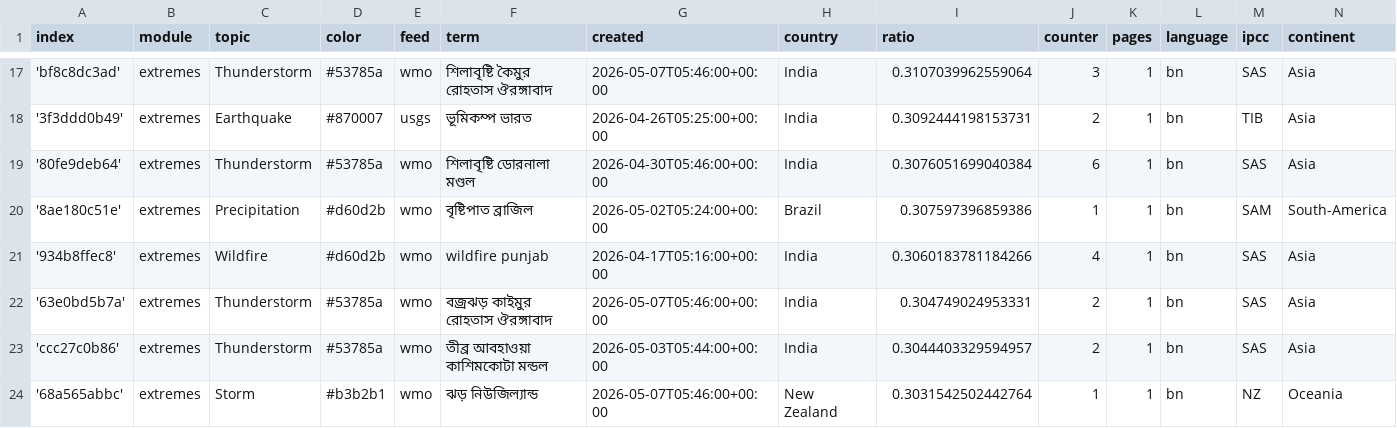
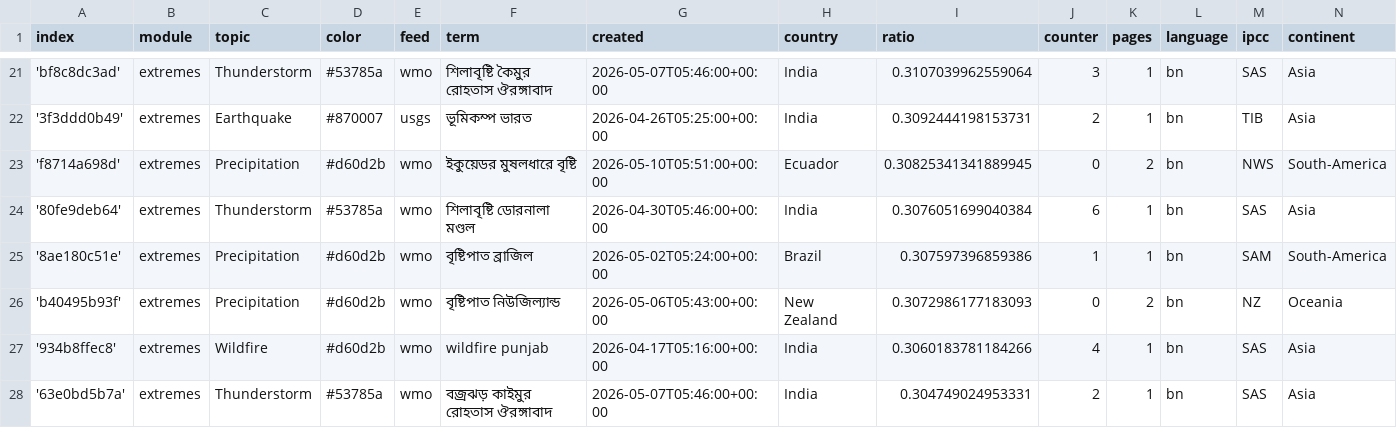
Before and after one commit to sonjanews/bengaliExtremes, a CSV file: terms.csv, drawn as a sheet; only a part is shown, gaps mark what is left out; the shorter side is filled out with more unchanged rows; the diff covers the shown part only.

Commit message:
Commit from GitHub Actions (import:0.0)

```diff
--- a/terms.csv
+++ b/terms.csv
@@ -18,4 +22,6 @@ index,module,topic,color,feed,term,created,country,ratio,counter,pages,language,
 '3f3ddd0b49',extremes,Earthquake,#870007,usgs,ভূমিকম্প ভারত,2026-04-26T05:25:00+00:00,India,0.3092444198153731,2,1,bn,TIB,Asia
+'f8714a698d',extremes,Precipitation,#d60d2b,wmo,ইকুয়েডর মুষলধারে বৃষ্টি,2026-05-10T05:51:00+00:00,Ecuador,0.30825341341889945,0,2,bn,NWS,South-America
 '80fe9deb64',extremes,Thunderstorm,#53785a,wmo,শিলাবৃষ্টি ডোরনালা মণ্ডল,2026-04-30T05:46:00+00:00,India,0.3076051699040384,6,1,bn,SAS,Asia
 '8ae180c51e',extremes,Precipitation,#d60d2b,wmo,বৃষ্টিপাত ব্রাজিল,2026-05-02T05:24:00+00:00,Brazil,0.307597396859386,1,1,bn,SAM,South-America
+'b40495b93f',extremes,Precipitation,#d60d2b,wmo,বৃষ্টিপাত নিউজিল্যান্ড,2026-05-06T05:43:00+00:00,New Zealand,0.3072986177183093,0,2,bn,NZ,Oceania
 '934b8ffec8',extremes,Wildfire,#d60d2b,wmo,wildfire punjab,2026-04-17T05:16:00+00:00,India,0.3060183781184266,4,1,bn,SAS,Asia
```
Also changed, not shown: 8 added rows and 8 edited cells elsewhere in this file.
